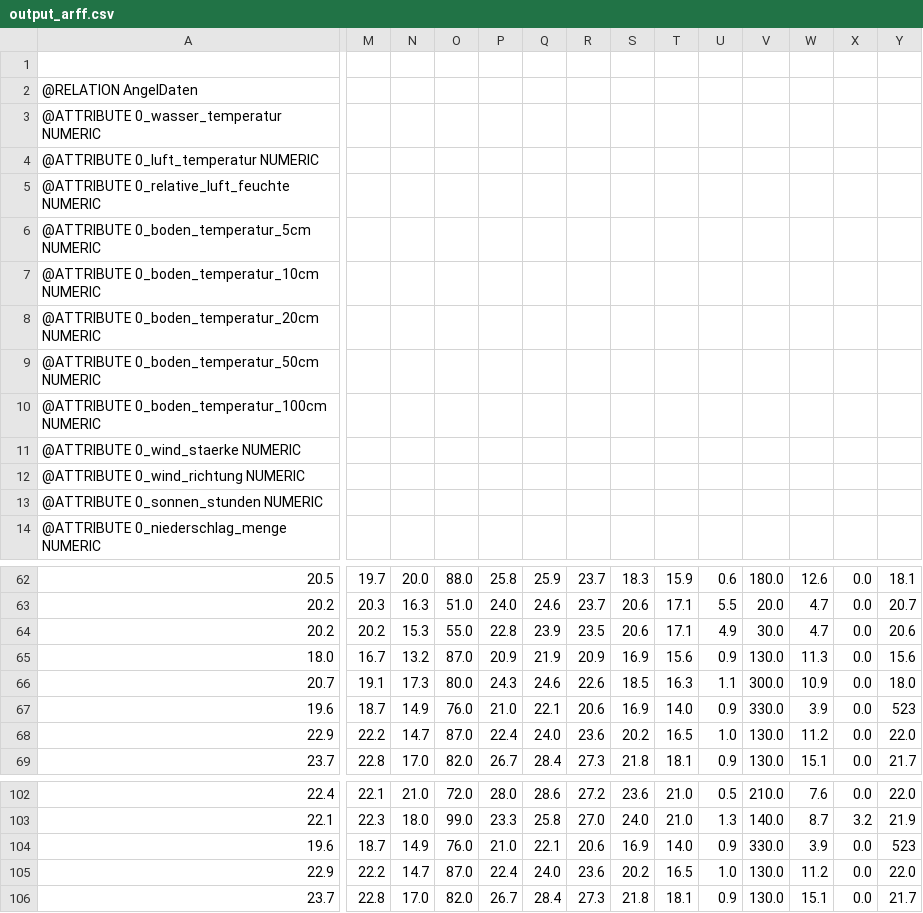
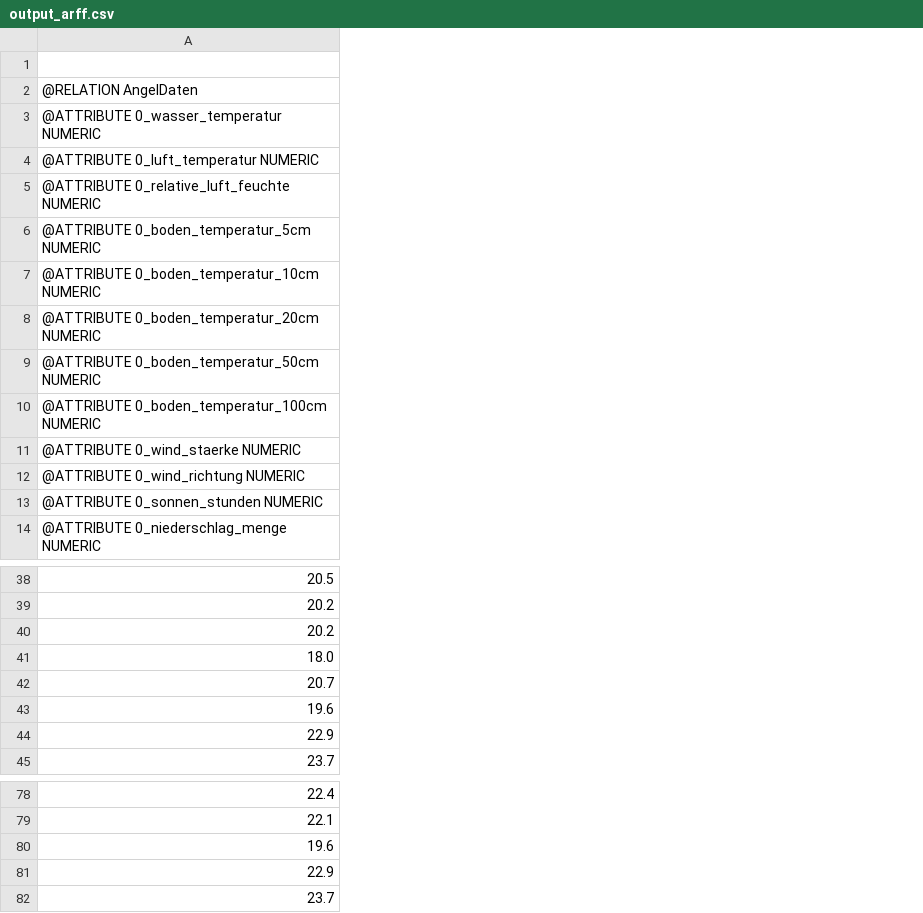
Before and after one commit to lucmuss/fishing-analyzer, a CSV file: output_arff.csv, drawn as a sheet; only a part is shown, gaps mark what is left out; the diff covers the shown part only; the diff names each change by its address in the sheet, - before the commit and + after, or states it on an @@ line.

```diff
--- a/output_arff.csv
+++ b/output_arff.csv
-column M, rows 62-69: 19.7 | 20.3 | 20.2 | 16.7 | 19.1 | 18.7 | 22.2 | 22.8; rows 102-106: 22.1 | 22.3 | 18.7 | 22.2 | 22.8
-column N, rows 62-69: 20.0 | 16.3 | 15.3 | 13.2 | 17.3 | 14.9 | 14.7 | 17.0; rows 102-106: 21.0 | 18.0 | 14.9 | 14.7 | 17.0
-column O, rows 62-69: 88.0 | 51.0 | 55.0 | 87.0 | 80.0 | 76.0 | 87.0 | 82.0; rows 102-106: 72.0 | 99.0 | 76.0 | 87.0 | 82.0
-column P, rows 62-69: 25.8 | 24.0 | 22.8 | 20.9 | 24.3 | 21.0 | 22.4 | 26.7; rows 102-106: 28.0 | 23.3 | 21.0 | 22.4 | 26.7
-column Q, rows 62-69: 25.9 | 24.6 | 23.9 | 21.9 | 24.6 | 22.1 | 24.0 | 28.4; rows 102-106: 28.6 | 25.8 | 22.1 | 24.0 | 28.4
-column R, rows 62-69: 23.7 | 23.7 | 23.5 | 20.9 | 22.6 | 20.6 | 23.6 | 27.3; rows 102-106: 27.2 | 27.0 | 20.6 | 23.6 | 27.3
-column S, rows 62-69: 18.3 | 20.6 | 20.6 | 16.9 | 18.5 | 16.9 | 20.2 | 21.8; rows 102-106: 23.6 | 24.0 | 16.9 | 20.2 | 21.8
-column T, rows 62-69: 15.9 | 17.1 | 17.1 | 15.6 | 16.3 | 14.0 | 16.5 | 18.1; rows 102-106: 21.0 | 21.0 | 14.0 | 16.5 | 18.1
-column U, rows 62-69: 0.6 | 5.5 | 4.9 | 0.9 | 1.1 | 0.9 | 1.0 | 0.9; rows 102-106: 0.5 | 1.3 | 0.9 | 1.0 | 0.9
-column V, rows 62-69: 180.0 | 20.0 | 30.0 | 130.0 | 300.0 | 330.0 | 130.0 | 130.0; rows 102-106: 210.0 | 140.0 | 330.0 | 130.0 | 130.0
-column W, rows 62-69: 12.6 | 4.7 | 4.7 | 11.3 | 10.9 | 3.9 | 11.2 | 15.1; rows 102-106: 7.6 | 8.7 | 3.9 | 11.2 | 15.1
-column X, rows 62-69: all 0.0; rows 102-106: 0.0 | 3.2 | 0.0 | 0.0 | 0.0
-column Y, rows 62-69: 18.1 | 20.7 | 20.6 | 15.6 | 18.0 | 523 | 22.0 | 21.7; rows 102-106: 22.0 | 21.9 | 523 | 22.0 | 21.7
```
Also changed, not shown: 24 removed rows, 11 removed columns and 6 edited cells elsewhere in this file, 2 other files.
